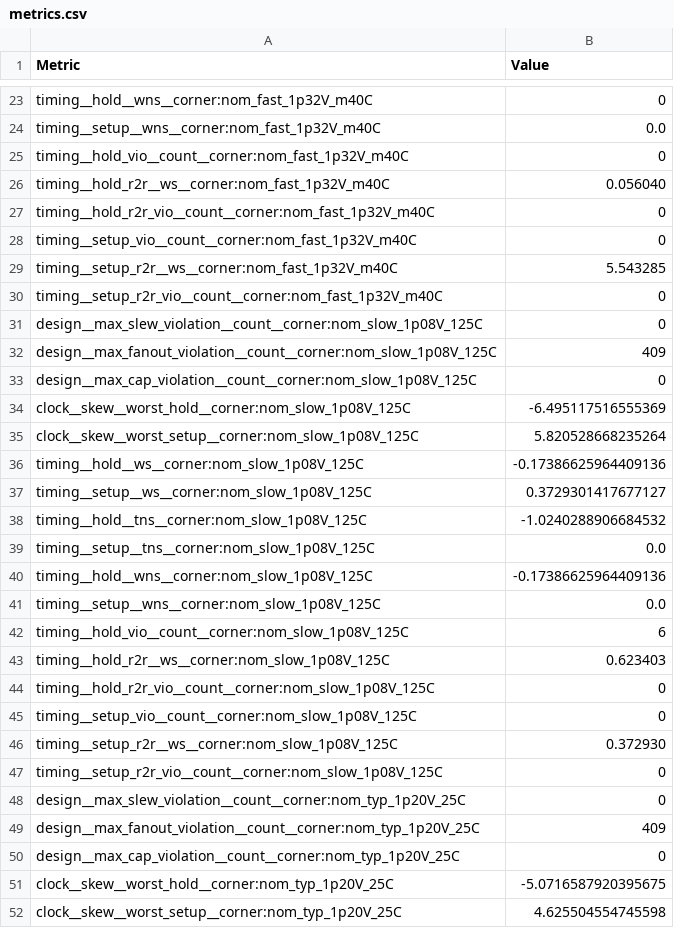
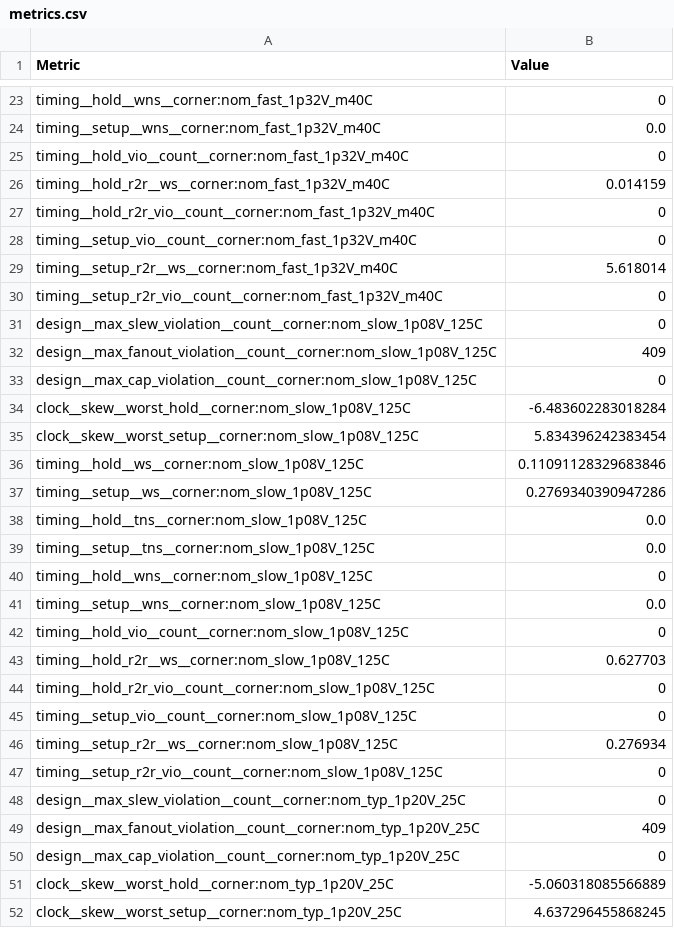
Before and after one commit to DI-OWAS/OWAS_eFPGA_Subsystem, a CSV file: MACROS/efpga_subsystem_top/views/metrics.csv, drawn as a sheet; only a part is shown, gaps mark what is left out; the diff covers the shown part only.

```diff
--- a/MACROS/efpga_subsystem_top/views/metrics.csv
+++ b/MACROS/efpga_subsystem_top/views/metrics.csv
@@ -25,6 +25,6 @@ timing__setup__wns__corner:nom_fast_1p32V_m40C,0.0
 timing__hold_vio__count__corner:nom_fast_1p32V_m40C,0
-timing__hold_r2r__ws__corner:nom_fast_1p32V_m40C,0.056040
+timing__hold_r2r__ws__corner:nom_fast_1p32V_m40C,0.014159
 timing__hold_r2r_vio__count__corner:nom_fast_1p32V_m40C,0
 timing__setup_vio__count__corner:nom_fast_1p32V_m40C,0
-timing__setup_r2r__ws__corner:nom_fast_1p32V_m40C,5.543285
+timing__setup_r2r__ws__corner:nom_fast_1p32V_m40C,5.618014
 timing__setup_r2r_vio__count__corner:nom_fast_1p32V_m40C,0
@@ -33,15 +33,15 @@ design__max_fanout_violation__count__corner:nom_slow_1p08V_125C,409
 design__max_cap_violation__count__corner:nom_slow_1p08V_125C,0
-clock__skew__worst_hold__corner:nom_slow_1p08V_125C,-6.495117516555369
-clock__skew__worst_setup__corner:nom_slow_1p08V_125C,5.820528668235264
-timing__hold__ws__corner:nom_slow_1p08V_125C,-0.17386625964409136
-timing__setup__ws__corner:nom_slow_1p08V_125C,0.3729301417677127
-timing__hold__tns__corner:nom_slow_1p08V_125C,-1.0240288906684532
+clock__skew__worst_hold__corner:nom_slow_1p08V_125C,-6.483602283018284
+clock__skew__worst_setup__corner:nom_slow_1p08V_125C,5.834396242383454
+timing__hold__ws__corner:nom_slow_1p08V_125C,0.11091128329683846
+timing__setup__ws__corner:nom_slow_1p08V_125C,0.2769340390947286
+timing__hold__tns__corner:nom_slow_1p08V_125C,0.0
 timing__setup__tns__corner:nom_slow_1p08V_125C,0.0
-timing__hold__wns__corner:nom_slow_1p08V_125C,-0.17386625964409136
+timing__hold__wns__corner:nom_slow_1p08V_125C,0
 timing__setup__wns__corner:nom_slow_1p08V_125C,0.0
-timing__hold_vio__count__corner:nom_slow_1p08V_125C,6
-timing__hold_r2r__ws__corner:nom_slow_1p08V_125C,0.623403
+timing__hold_vio__count__corner:nom_slow_1p08V_125C,0
+timing__hold_r2r__ws__corner:nom_slow_1p08V_125C,0.627703
 timing__hold_r2r_vio__count__corner:nom_slow_1p08V_125C,0
 timing__setup_vio__count__corner:nom_slow_1p08V_125C,0
-timing__setup_r2r__ws__corner:nom_slow_1p08V_125C,0.372930
+timing__setup_r2r__ws__corner:nom_slow_1p08V_125C,0.276934
 timing__setup_r2r_vio__count__corner:nom_slow_1p08V_125C,0
@@ -50,3 +50,3 @@ design__max_fanout_violation__count__corner:nom_typ_1p20V_25C,409
 design__max_cap_violation__count__corner:nom_typ_1p20V_25C,0
-clock__skew__worst_hold__corner:nom_typ_1p20V_25C,-5.0716587920395675
-clock__skew__worst_setup__corner:nom_typ_1p20V_25C,4.625504554745598
+clock__skew__worst_hold__corner:nom_typ_1p20V_25C,-5.060318085566889
+clock__skew__worst_setup__corner:nom_typ_1p20V_25C,4.637296455868245
```
Also changed, not shown: 73 edited cells elsewhere in this file, 20 other files.
